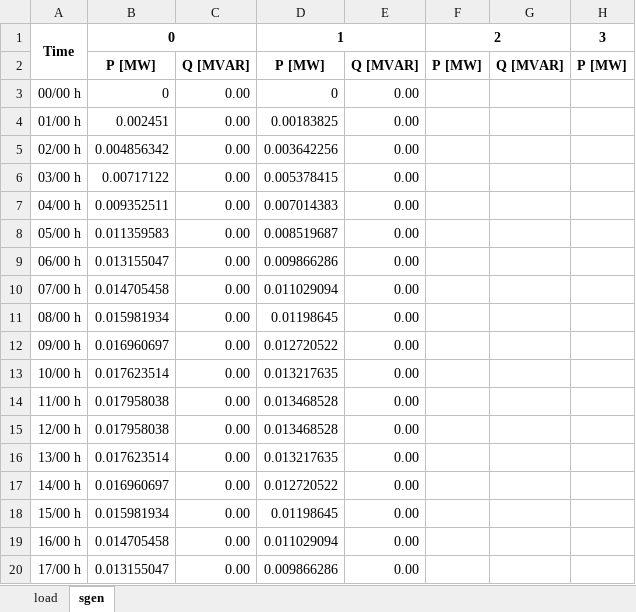
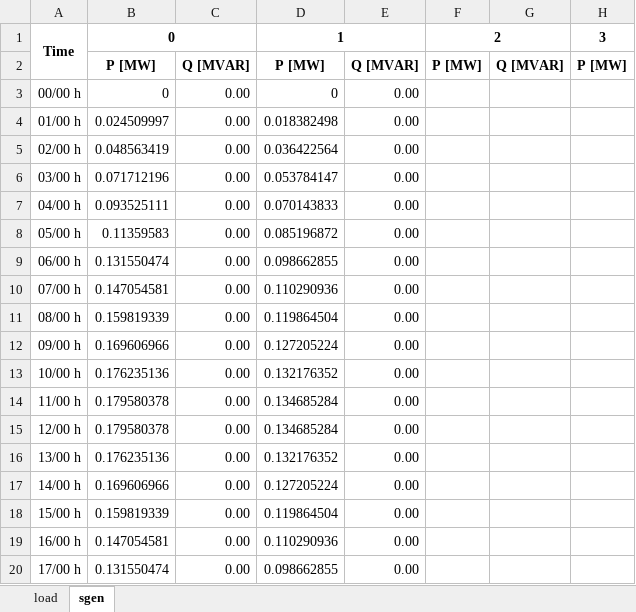
Before and after one commit to karim-bergoug/rhtlab_DKM, an Excel workbook: Projet-Groupe1-DKM/data/power_profile.xlsx, sheet sgen, drawn as a sheet; only a part is shown; values as stored, in another font and other column widths than the file's, no borders; the diff covers the shown part only; the diff names each change by its address in the sheet, - before the commit and + after, or states it on an @@ line.

```diff
--- a/Projet-Groupe1-DKM/data/power_profile.xlsx (sheet sgen)
+++ b/Projet-Groupe1-DKM/data/power_profile.xlsx (sheet sgen)
-B4: 0.002451
+B4: 0.024509997
-D4: 0.00183825
+D4: 0.018382498
-B5: 0.004856342
+B5: 0.048563419
-D5: 0.003642256
+D5: 0.036422564
-B6: 0.00717122
+B6: 0.071712196
-D6: 0.005378415
+D6: 0.053784147
-B7: 0.009352511
+B7: 0.093525111
-D7: 0.007014383
+D7: 0.070143833
-B8: 0.011359583
+B8: 0.11359583
-D8: 0.008519687
+D8: 0.085196872
-B9: 0.013155047
+B9: 0.131550474
-D9: 0.009866286
+D9: 0.098662855
-B10: 0.014705458
+B10: 0.147054581
-D10: 0.011029094
+D10: 0.110290936
-B11: 0.015981934
+B11: 0.159819339
-D11: 0.01198645
+D11: 0.119864504
-B12: 0.016960697
+B12: 0.169606966
-D12: 0.012720522
+D12: 0.127205224
-B13: 0.017623514
+B13: 0.176235136
-D13: 0.013217635
+D13: 0.132176352
-B14:B15: 0.017958038
+B14:B15: 0.179580378
-D14:D15: 0.013468528
+D14:D15: 0.134685284
-B16: 0.017623514
+B16: 0.176235136
-D16: 0.013217635
+D16: 0.132176352
-B17: 0.016960697
+B17: 0.169606966
-D17: 0.012720522
+D17: 0.127205224
-B18: 0.015981934
+B18: 0.159819339
-D18: 0.01198645
+D18: 0.119864504
-B19: 0.014705458
+B19: 0.147054581
-D19: 0.011029094
+D19: 0.110290936
-B20: 0.013155047
+B20: 0.131550474
-D20: 0.009866286
+D20: 0.098662855
```
Also changed, not shown: 12 edited cells elsewhere in this sheet, Projet-Groupe1-DKM/data/trey_power_network.xlsx, 22 other files.
